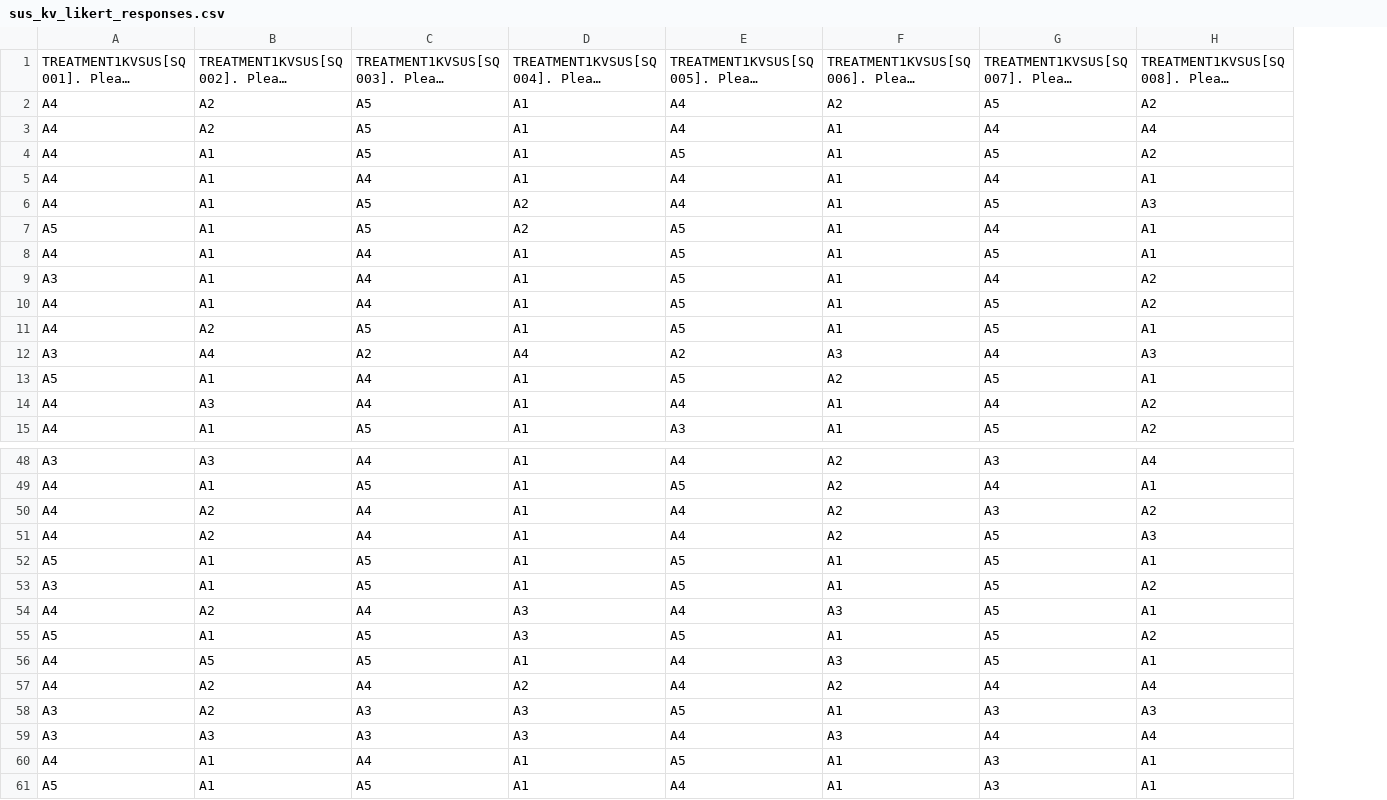
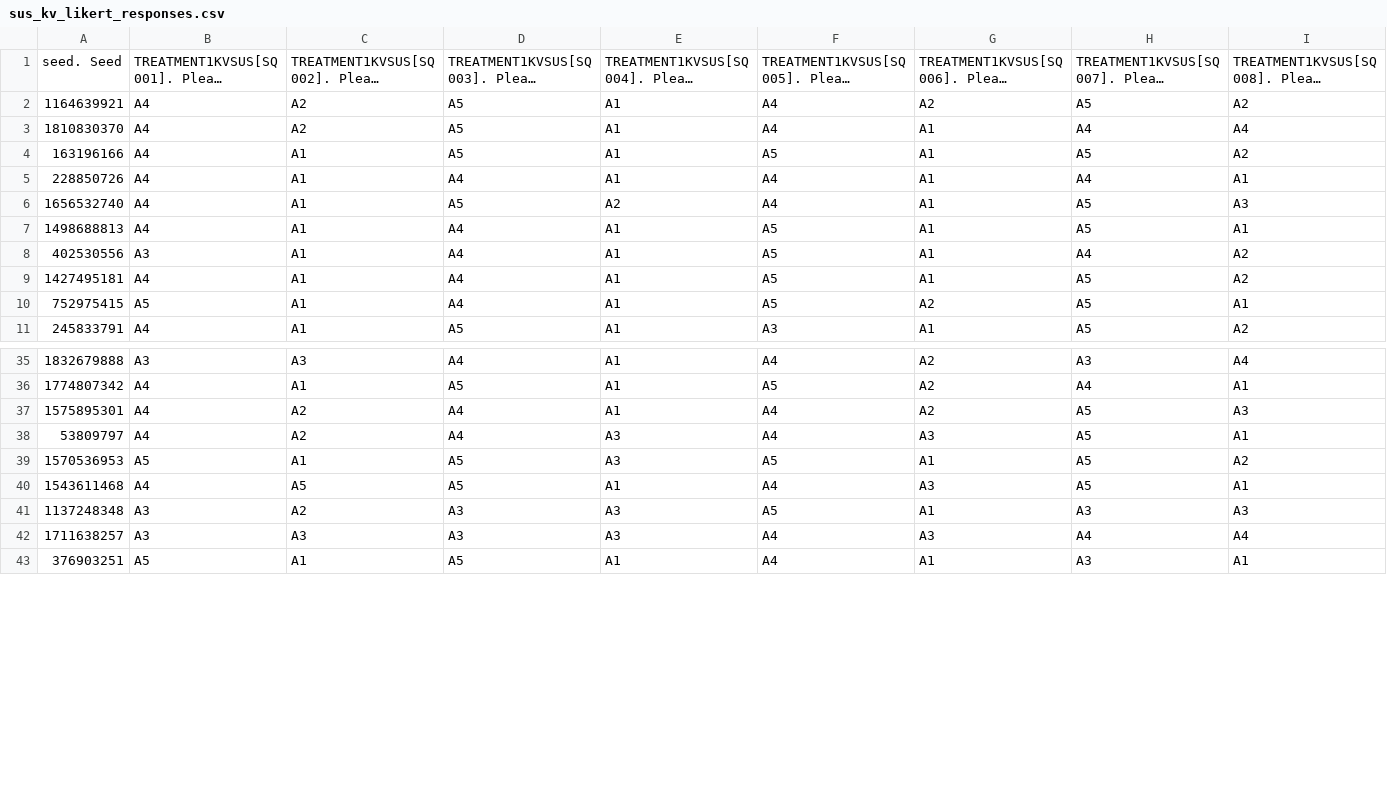
Before and after one commit to michaelfeurstein/sbl-experiment, a CSV file: sus_details/sus_kv_likert_responses.csv, drawn as a sheet; only a part is shown, gaps mark what is left out; long unchanged cells end in …; removed rows and columns are numbered as before the commit, all else as after; rows hold the shown columns only; the diff covers the shown part only; the diff names each change by its address in the sheet, - before the commit and + after, or states it on an @@ line.

```diff
--- a/sus_details/sus_kv_likert_responses.csv
+++ b/sus_details/sus_kv_likert_responses.csv
+column A, rows 1-11: seed. Seed | 1164639921 | 1810830370 | 163196166 | 228850726 | 1656532740 | 1498688813 | 402530556 | 1427495181 | 752975415 | 245833791; rows 35-43: 1832679888 | 1774807342 | 1575895301 | 53809797 | 1570536953 | 1543611468 | 1137248348 | 1711638257 | 376903251
-row 7: A5 | A1 | A5 | A2 | A5 | A1 | A4 | A1
-row 11: A4 | A2 | A5 | A1 | A5 | A1 | A5 | A1
-row 12: A3 | A4 | A2 | A4 | A2 | A3 | A4 | A3
-row 14: A4 | A3 | A4 | A1 | A4 | A1 | A4 | A2
-row 50: A4 | A2 | A4 | A1 | A4 | A2 | A3 | A2
-row 52: A5 | A1 | A5 | A1 | A5 | A1 | A5 | A1
-row 53: A3 | A1 | A5 | A1 | A5 | A1 | A5 | A2
-row 57: A4 | A2 | A4 | A2 | A4 | A2 | A4 | A4
-row 60: A4 | A1 | A4 | A1 | A5 | A1 | A3 | A1
```
Also changed, not shown: 10 removed rows elsewhere in this file, sus_details/sus_cnl_likert_responses.csv, 4 other files.
